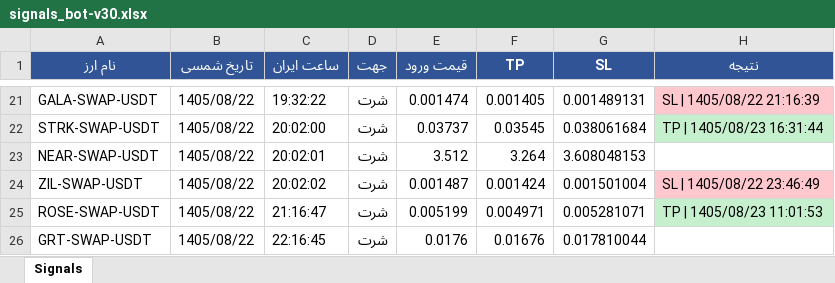
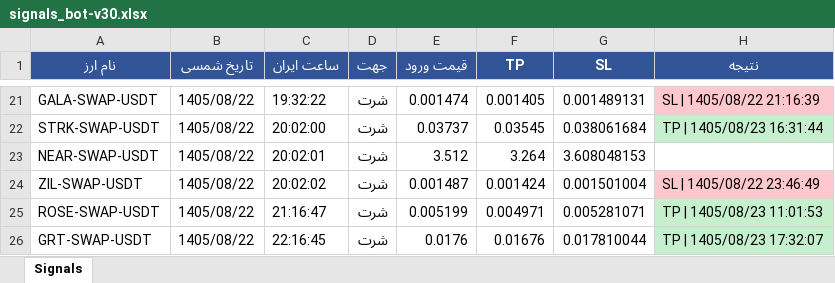
Before and after one commit to cmosircrypto-lang/Crypto-signal-bot, an Excel workbook: signals_bot-v30.xlsx, sheet Signals, drawn as a sheet; only a part is shown, gaps mark what is left out; values as stored, in another font and other column widths than the file's, no borders; the diff names each change by its address in the sheet, - before the commit and + after, or states it on an @@ line.

```diff
--- a/signals_bot-v30.xlsx (sheet Signals)
+++ b/signals_bot-v30.xlsx (sheet Signals)
-H26 (نتیجه): (empty)
+H26 (نتیجه): TP | 1405/08/23 17:32:07
-H26 fill: none
+H26 fill: #C6EFCE
```
Also changed, not shown: signals_bot-v70.xlsx, 6 other files.
